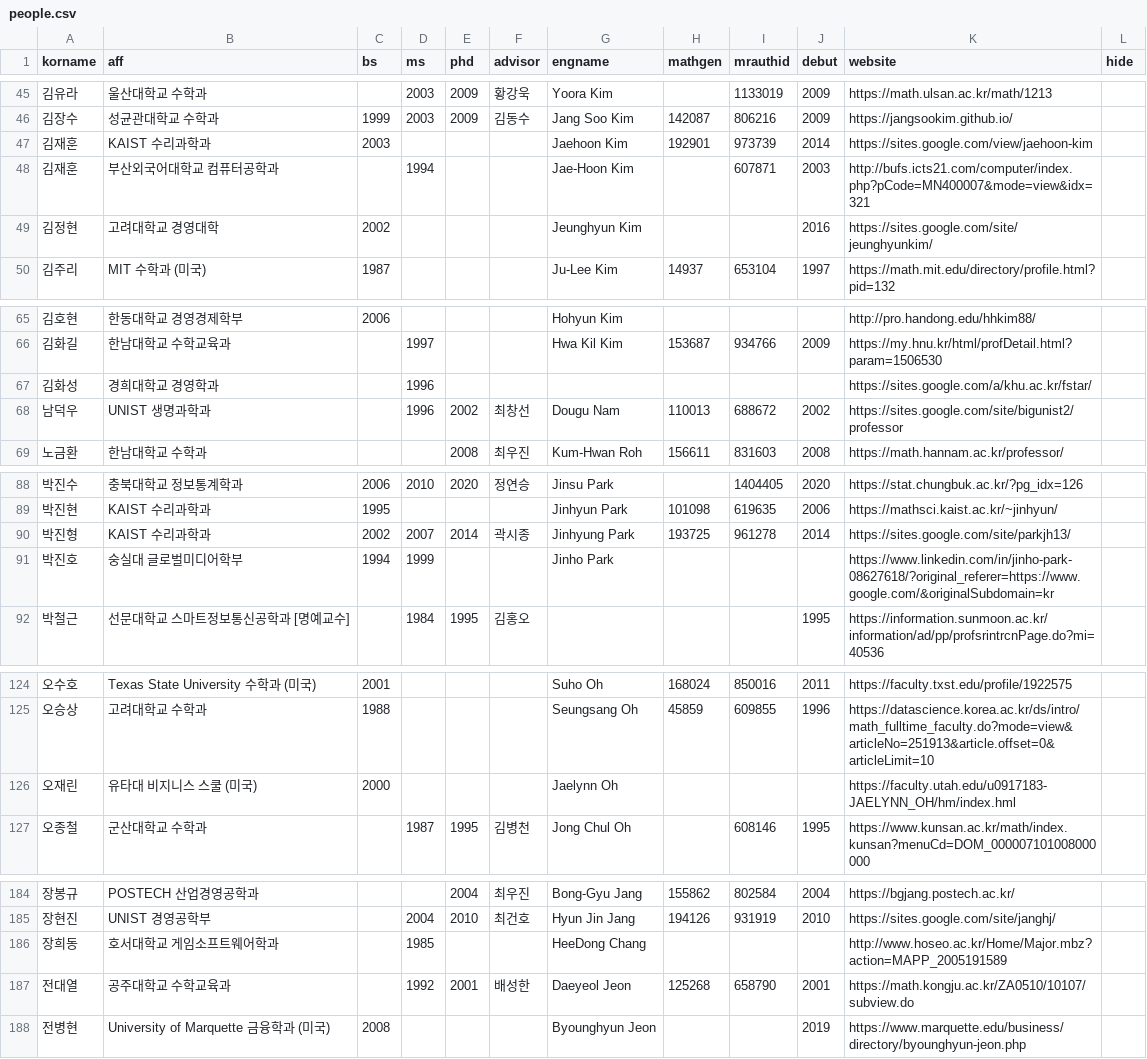
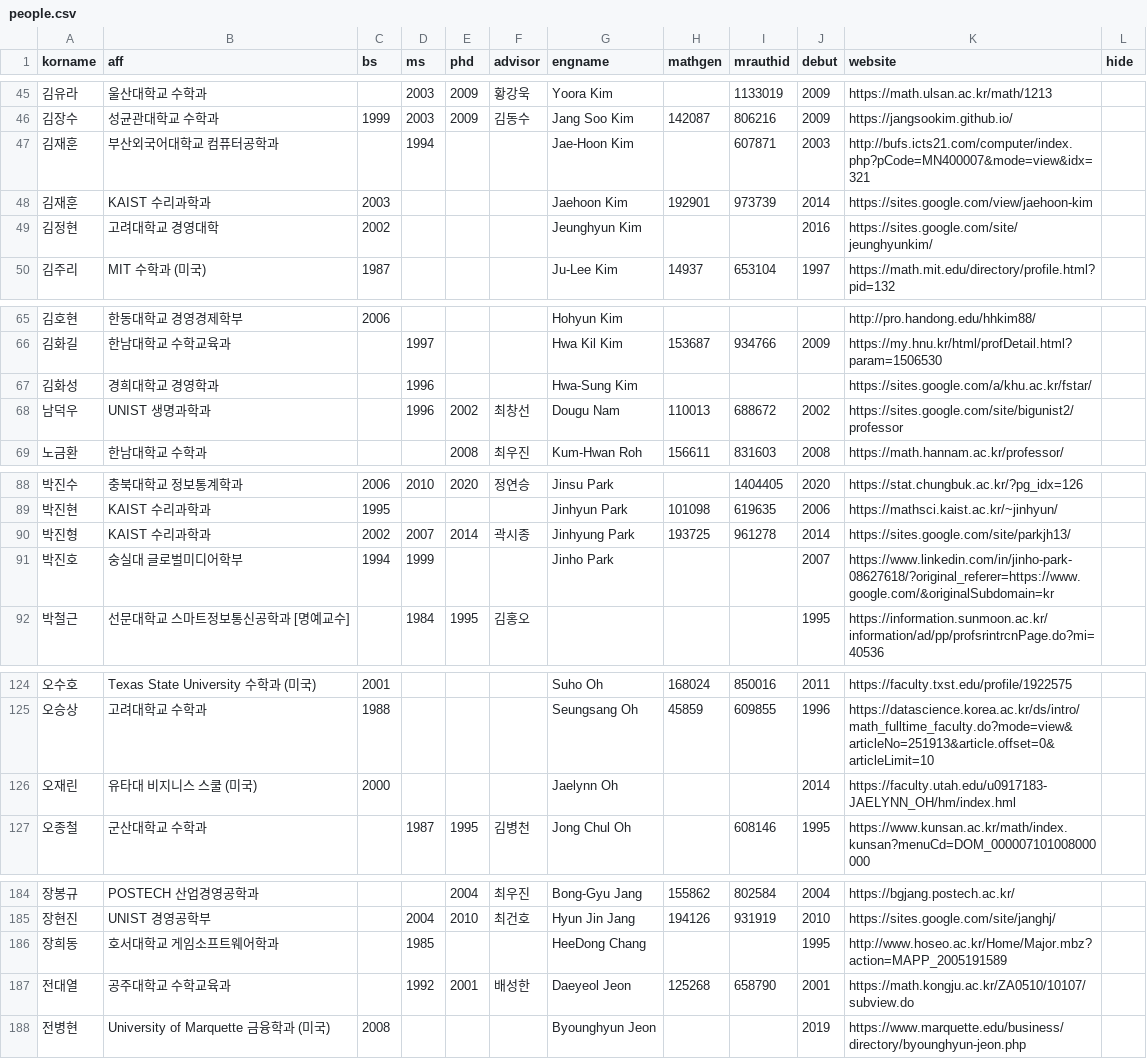
Before and after one commit to mathsci-kaist/mathsci-kaist.github.io, a CSV file: _data/people.csv, drawn as a sheet; only a part is shown, gaps mark what is left out; the diff covers the shown part only.

```diff
--- a/_data/people.csv
+++ b/_data/people.csv
@@ -46,4 +46,4 @@ korname,aff,bs,ms,phd,advisor,engname,mathgen,mrauthid,debut,website,hide
 김장수,성균관대학교 수학과,1999,2003,2009,김동수,Jang Soo Kim,142087,806216,2009,https://jangsookim.github.io/,
+김재훈,부산외국어대학교 컴퓨터공학과,,1994,,,Jae-Hoon Kim ,,607871,2003,http://bufs.icts21.com/computer/index.php?pCode=MN400007&mode=view&idx=321,
 김재훈,KAIST 수리과학과,2003,,,,Jaehoon Kim,192901,973739,2014,https://sites.google.com/view/jaehoon-kim,
-김재훈,부산외국어대학교 컴퓨터공학과,,1994,,,Jae-Hoon Kim ,,607871,2003,http://bufs.icts21.com/computer/index.php?pCode=MN400007&mode=view&idx=321,
 김정현,고려대학교 경영대학,2002,,,,Jeunghyun Kim,,,2016,https://sites.google.com/site/jeunghyunkim/,
@@ -66,3 +66,3 @@ korname,aff,bs,ms,phd,advisor,engname,mathgen,mrauthid,debut,website,hide
 김화길,한남대학교 수학교육과,,1997,,,Hwa Kil Kim,153687,934766,2009,https://my.hnu.kr/html/profDetail.html?param=1506530,
-김화성,경희대학교 경영학과,,1996,,,,,,,https://sites.google.com/a/khu.ac.kr/fstar/,
+김화성,경희대학교 경영학과,,1996,,,Hwa-Sung Kim,,,,https://sites.google.com/a/khu.ac.kr/fstar/,
 남덕우,UNIST 생명과학과,,1996,2002,최창선,Dougu Nam,110013,688672,2002,https://sites.google.com/site/bigunist2/professor,
@@ -90,3 +90,3 @@ korname,aff,bs,ms,phd,advisor,engname,mathgen,mrauthid,debut,website,hide
 박진형,KAIST 수리과학과,2002,2007,2014,곽시종,Jinhyung Park,193725,961278,2014,https://sites.google.com/site/parkjh13/,
-박진호,숭실대 글로벌미디어학부,1994,1999,,,Jinho Park,,,,https://www.linkedin.com/in/jinho-park-08627618/?original_referer=https://www.google.com/&originalSubdomain=kr,
+박진호,숭실대 글로벌미디어학부,1994,1999,,,Jinho Park,,,2007,https://www.linkedin.com/in/jinho-park-08627618/?original_referer=https://www.google.com/&originalSubdomain=kr,
 박철근,선문대학교 스마트정보통신공학과 [명예교수],,1984,1995,김홍오,,,,1995,https://information.sunmoon.ac.kr/information/ad/pp/profsrintrcnPage.do?mi=40536,
@@ -125,3 +125,3 @@ korname,aff,bs,ms,phd,advisor,engname,mathgen,mrauthid,debut,website,hide
 오승상,고려대학교 수학과,1988,,,,Seungsang Oh,45859,609855,1996,https://datascience.korea.ac.kr/ds/intro/math_fulltime_faculty.do?mode=view&articleNo=251913&article.offset=0&articleLimit=10,
-오재린,유타대 비지니스 스쿨 (미국),2000,,,,Jaelynn Oh,,,,https://faculty.utah.edu/u0917183-JAELYNN_OH/hm/index.hml,
+오재린,유타대 비지니스 스쿨 (미국),2000,,,,Jaelynn Oh,,,2014,https://faculty.utah.edu/u0917183-JAELYNN_OH/hm/index.hml,
 오종철,군산대학교 수학과,,1987,1995,김병천,Jong Chul Oh,,608146,1995,https://www.kunsan.ac.kr/math/index.kunsan?menuCd=DOM_000007101008000000,
@@ -185,3 +185,3 @@ korname,aff,bs,ms,phd,advisor,engname,mathgen,mrauthid,debut,website,hide
 장현진,UNIST 경영공학부,,2004,2010,최건호,Hyun Jin Jang,194126,931919,2010,https://sites.google.com/site/janghj/,
-장희동,호서대학교 게임소프트웨어학과,,1985,,,HeeDong Chang,,,,http://www.hoseo.ac.kr/Home/Major.mbz?action=MAPP_2005191589,
+장희동,호서대학교 게임소프트웨어학과,,1985,,,HeeDong Chang,,,1995,http://www.hoseo.ac.kr/Home/Major.mbz?action=MAPP_2005191589,
 전대열,공주대학교 수학교육과,,1992,2001,배성한,Daeyeol Jeon,125268,658790,2001,https://math.kongju.ac.kr/ZA0510/10107/subview.do,
```
Also changed, not shown: 22 edited cells elsewhere in this file.
